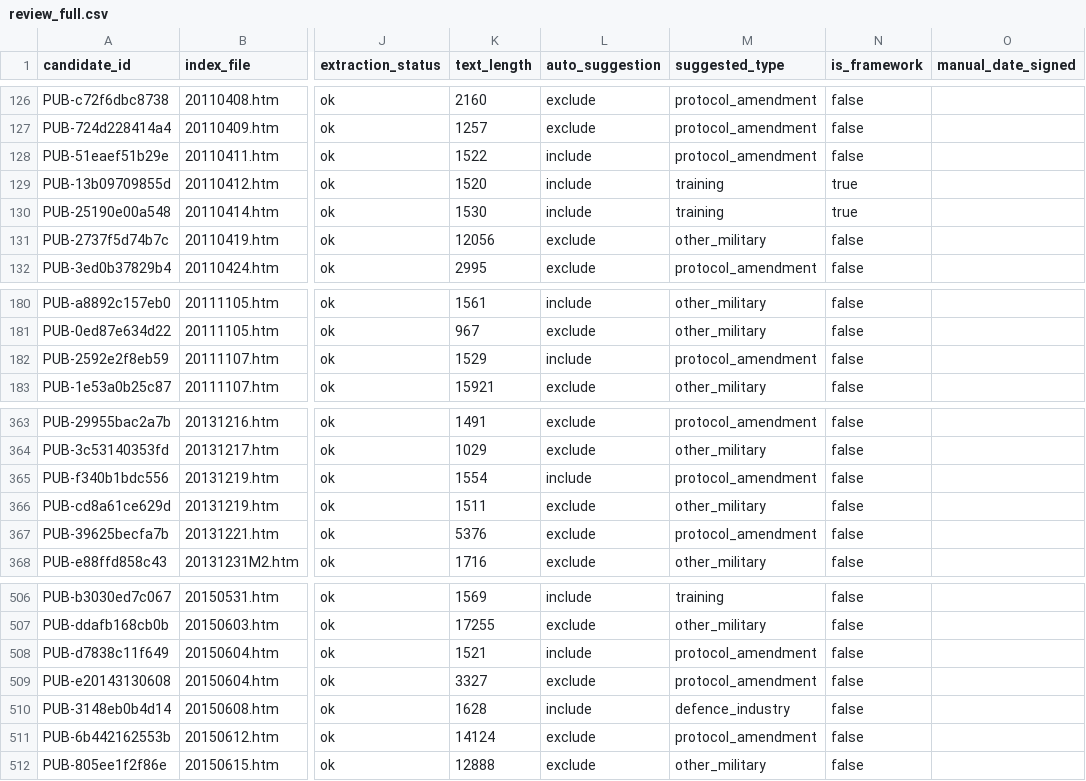
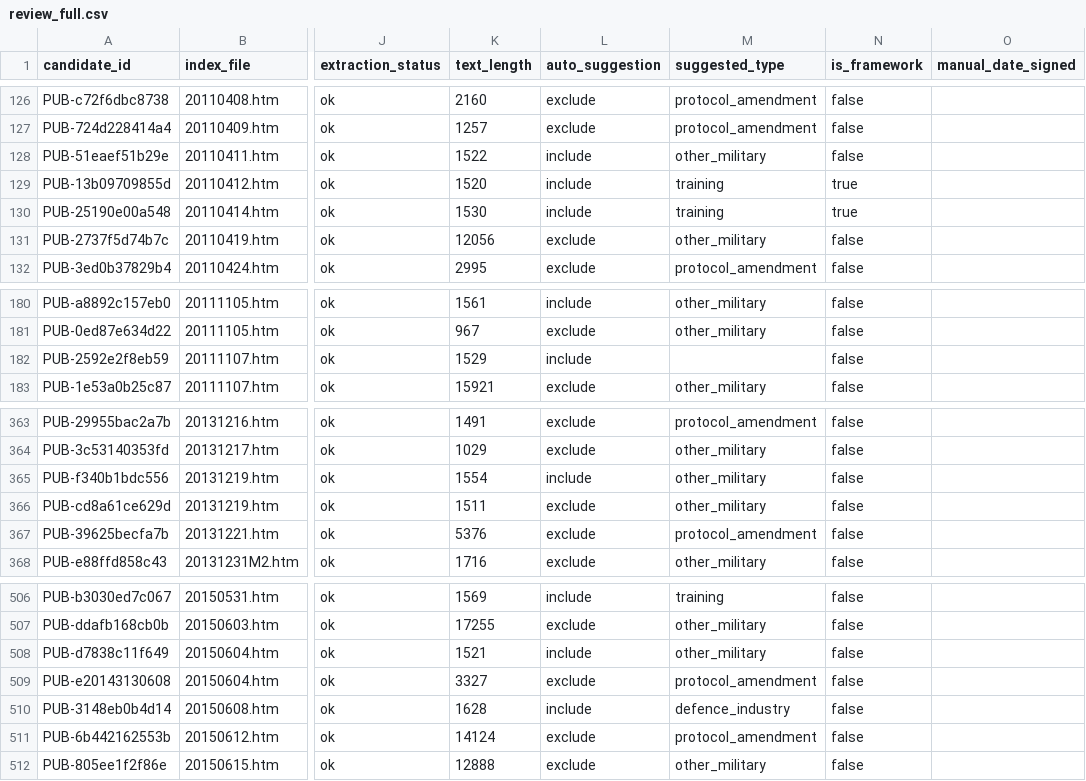
Before and after one commit to azurebek/tsiav, a CSV file: data/interim/review_full.csv, drawn as a sheet; only a part is shown, gaps mark what is left out; the diff covers the shown part only; the diff names each change by its address in the sheet, - before the commit and + after, or states it on an @@ line.

```diff
--- a/data/interim/review_full.csv
+++ b/data/interim/review_full.csv
-M128 (suggested_type): protocol_amendment
+M128 (suggested_type): other_military
-M182 (suggested_type): protocol_amendment
+M182 (suggested_type): (empty)
-M365 (suggested_type): protocol_amendment
+M365 (suggested_type): other_military
-M508 (suggested_type): protocol_amendment
+M508 (suggested_type): other_military
```
Also changed, not shown: 36 edited cells elsewhere in this file, data/interim/manual_extraction_overrides.csv, 24 other files.
